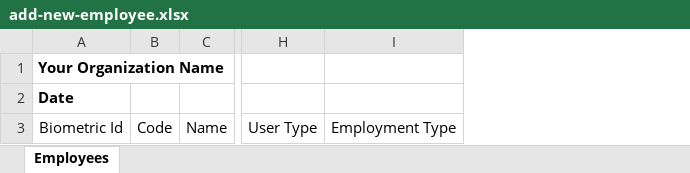
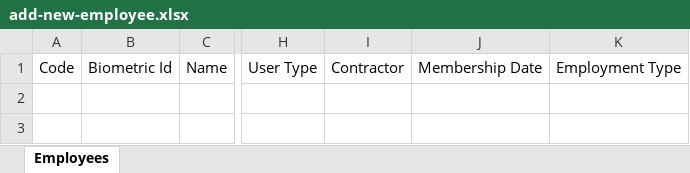
Before and after one commit to nousath/aqua-web, an Excel workbook: src/assets/formats/add-new-employee.xlsx, sheet Employees, drawn as a sheet; only a part is shown, gaps mark what is left out; values as stored, in another font and other column widths than the file's, no borders; removed rows and columns are numbered as before the commit, all else as after; rows hold the shown columns only; the diff names each change by its address in the sheet, - before the commit and + after, or states it on an @@ line.

Commit message:
change ui of department and designation + formats

```diff
--- a/src/assets/formats/add-new-employee.xlsx (sheet Employees)
+++ b/src/assets/formats/add-new-employee.xlsx (sheet Employees)
-column A, row 3: Biometric Id
+column B, row 1: Biometric Id
+column I, row 1: Contractor
+column J, row 1: Membership Date
-row 1: Your Organization Name
-row 2: Date
```
Also changed, not shown: src/assets/formats/department.xlsx, src/assets/formats/designation.xlsx, 13 other files.
